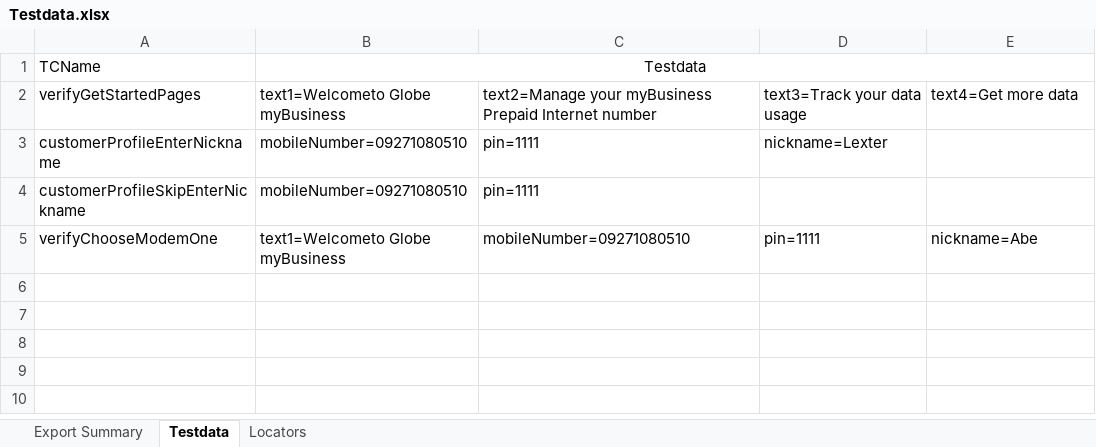
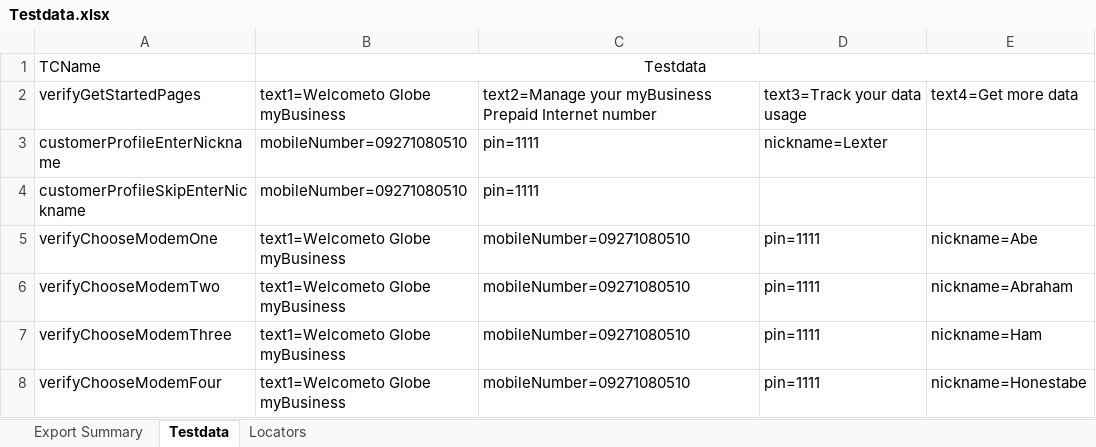
Before and after one commit to jlserra/Gomo, an Excel workbook: src/main/resources/Testdata.xlsx, sheet Testdata, drawn as a sheet; values as stored, in another font and other column widths than the file's, no borders; the diff names each change by its address in the sheet, - before the commit and + after, or states it on an @@ line.

```diff
--- a/src/main/resources/Testdata.xlsx (sheet Testdata)
+++ b/src/main/resources/Testdata.xlsx (sheet Testdata)
+row 6: verifyChooseModemTwo | text1=Welcometo Globe myBusiness | mobileNumber=09271080510 | pin=1111 | nickname=Abraham
+row 7: verifyChooseModemThree | text1=Welcometo Globe myBusiness | mobileNumber=09271080510 | pin=1111 | nickname=Ham
+row 8: verifyChooseModemFour | text1=Welcometo Globe myBusiness | mobileNumber=09271080510 | pin=1111 | nickname=Honestabe
```
Also changed, not shown: 3 other files.
